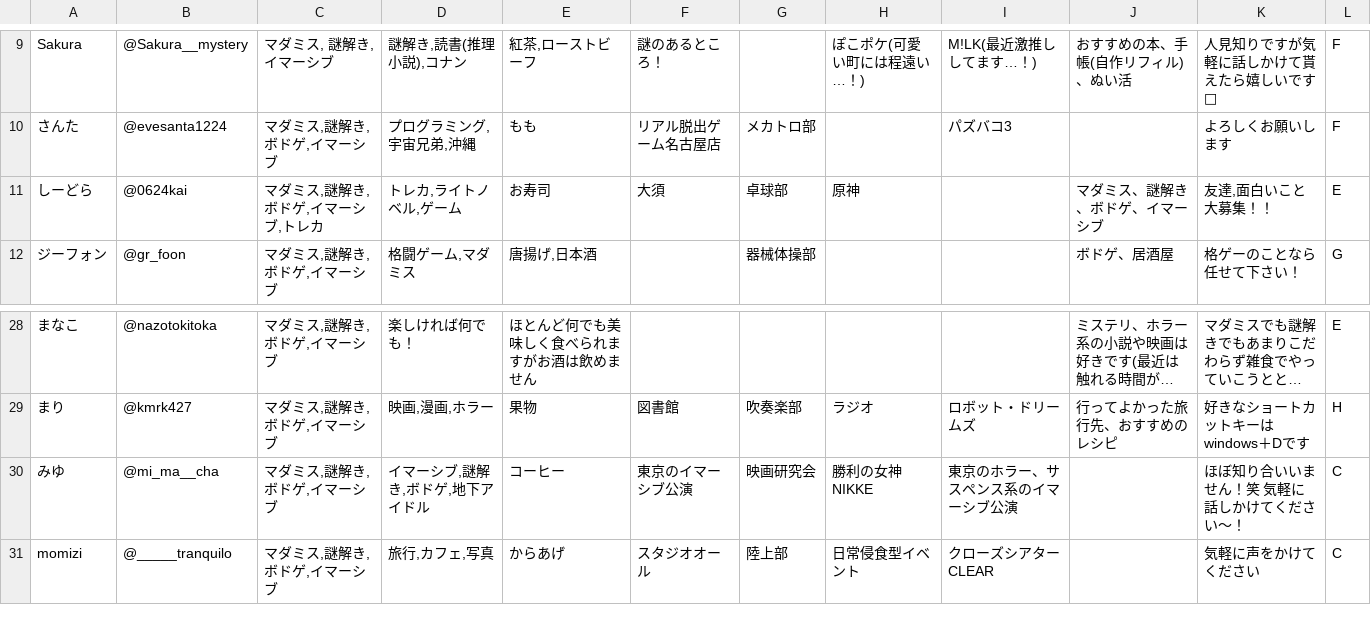
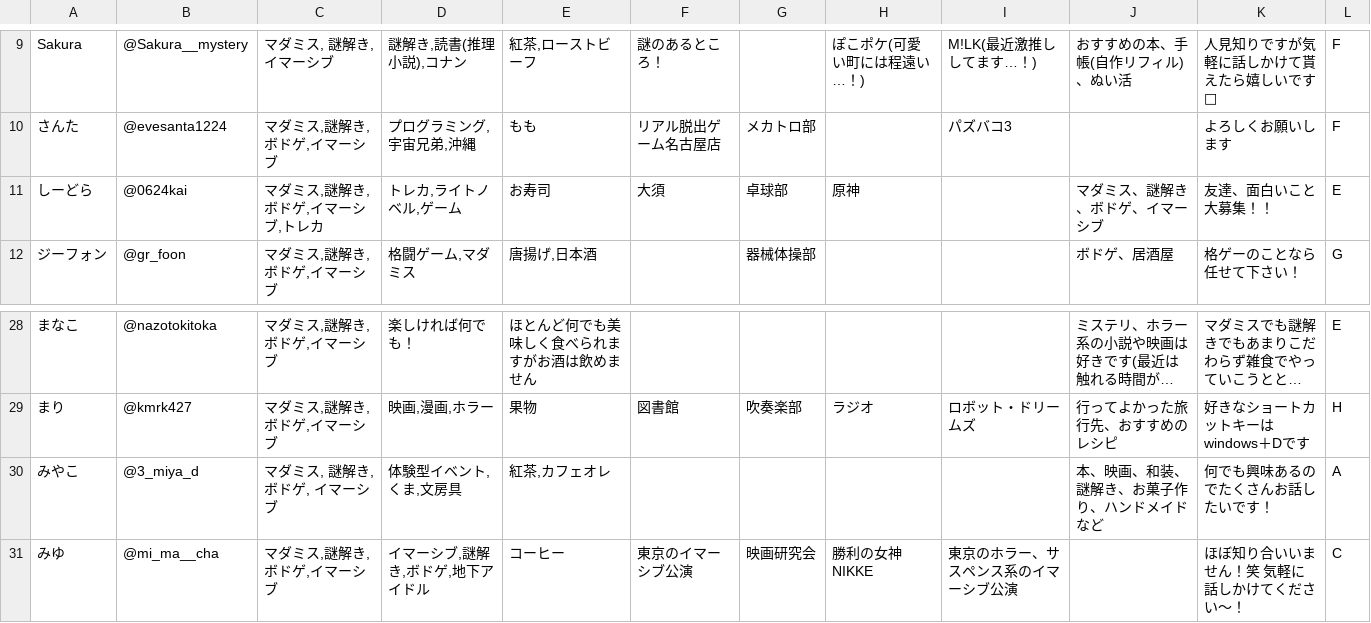
Before and after one commit to atsunazo/prepale, a CSV file: data.csv, drawn as a sheet; only a part is shown, gaps mark what is left out; the shorter side is filled out with more unchanged rows; long unchanged cells end in …; the diff names each change by its address in the sheet, - before the commit and + after, or states it on an @@ line.

```diff
--- a/data.csv
+++ b/data.csv
-K11: 友達,面白いこと大募集！！
+K11: 友達、面白いこと大募集！！
+row 30: みやこ | @3_miya_d | マダミス, 謎解き, ボドゲ, イマーシブ | 体験型イベント,くま,文房具 | 紅茶,カフェオレ |  |  |  |  | 本、映画、和装、謎解き、お菓子作り、ハンドメイドなど | 何でも興味あるのでたくさんお話したいです！ | A
```
Also changed, not shown: 3 other files.
